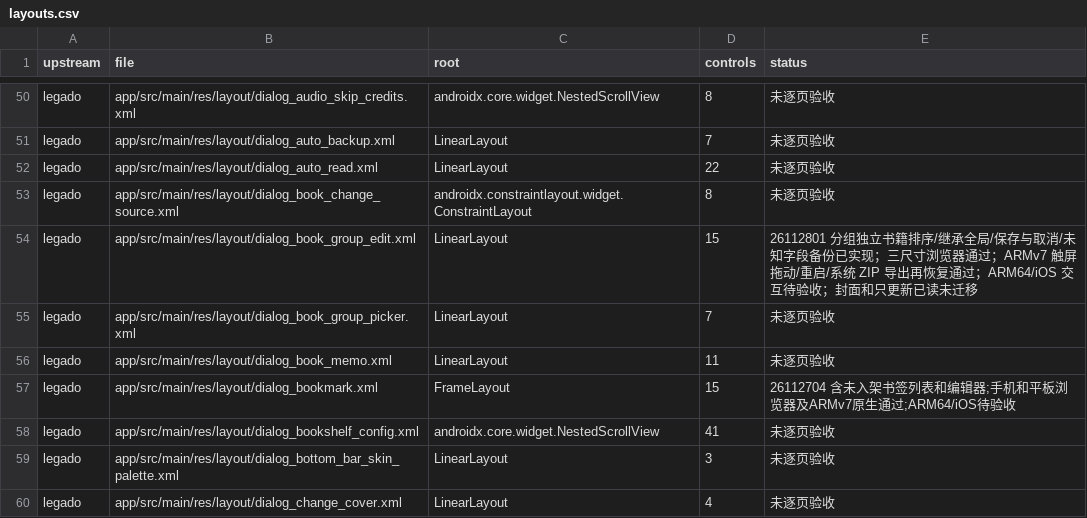
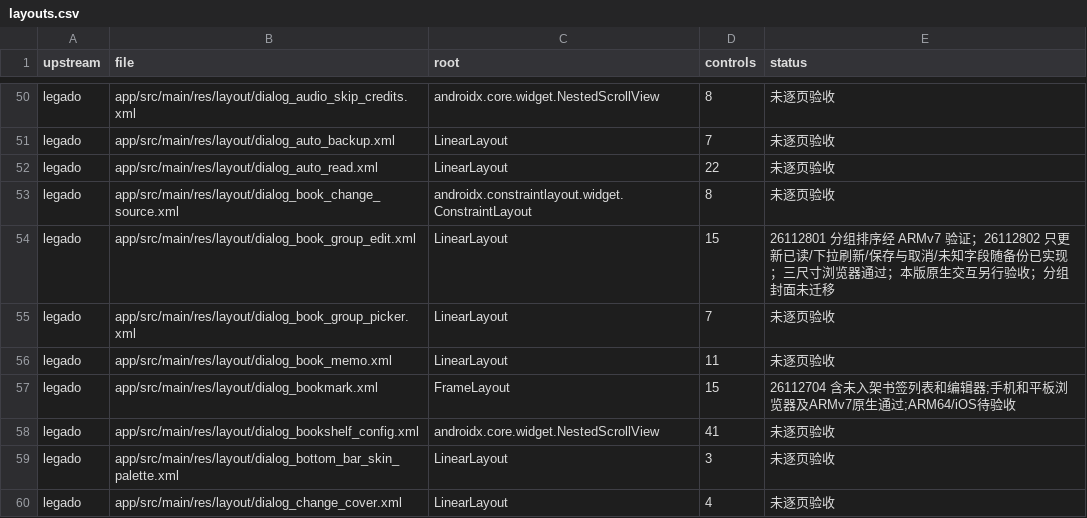
Before and after one commit to suixincrazy/legado-tauri, a CSV file: docs/audit/layouts.csv, drawn as a sheet; only a part is shown, gaps mark what is left out.

```diff
--- a/docs/audit/layouts.csv
+++ b/docs/audit/layouts.csv
@@ -53,3 +53,3 @@ legado,app/src/main/res/layout/dialog_auto_read.xml,LinearLayout,22,未逐页验
 legado,app/src/main/res/layout/dialog_book_change_source.xml,androidx.constraintlayout.widget.ConstraintLayout,8,未逐页验收
-legado,app/src/main/res/layout/dialog_book_group_edit.xml,LinearLayout,15,26112801 分组独立书籍排序/继承全局/保存与取消/未知字段备份已实现；三尺寸浏览器通过；ARMv7 触屏拖动/重启/系统 ZIP 导出再恢复通过；ARM64/iOS 交互待验收；封面和只更新已读未迁移
+legado,app/src/main/res/layout/dialog_book_group_edit.xml,LinearLayout,15,26112801 分组排序经 ARMv7 验证；26112802 只更新已读/下拉刷新/保存与取消/未知字段随备份已实现；三尺寸浏览器通过；本版原生交互另行验收；分组封面未迁移
 legado,app/src/main/res/layout/dialog_book_group_picker.xml,LinearLayout,7,未逐页验收
```
Also changed, not shown: docs/audit/menus-settings.csv, 20 other files.
